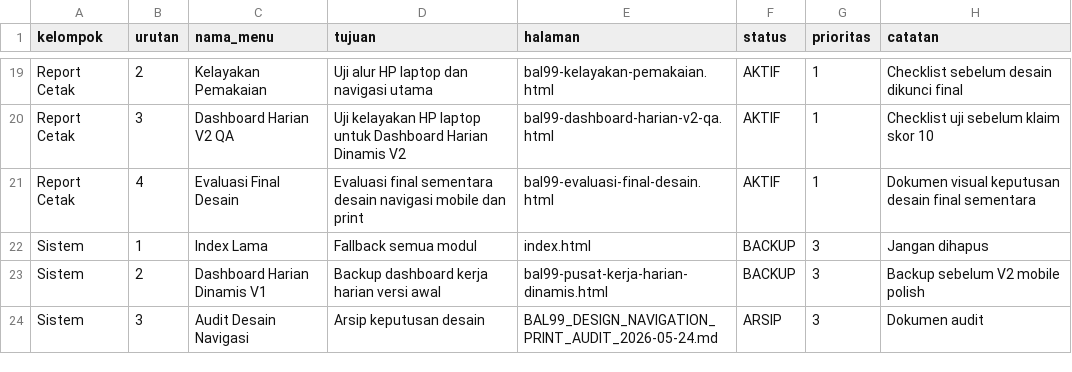
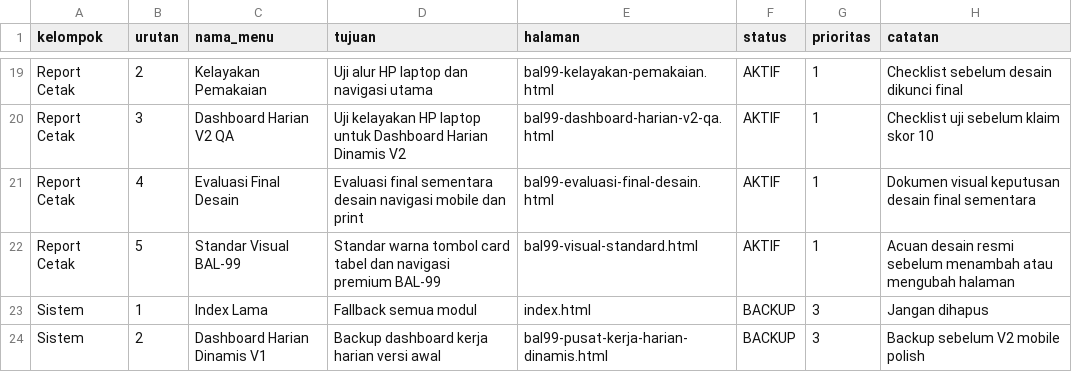
Before and after one commit to cengkehsigaret99-del/BAL-99-Work-Assistant-Cockpit, a CSV file: executive_navigation_manifest_bal99.csv, drawn as a sheet; only a part is shown, gaps mark what is left out; the shorter side is filled out with more unchanged rows.

Commit message:
Register BAL-99 visual standard in navigation manifest

```diff
--- a/executive_navigation_manifest_bal99.csv
+++ b/executive_navigation_manifest_bal99.csv
@@ -21,2 +21,3 @@ Report Cetak,3,Dashboard Harian V2 QA,Uji kelayakan HP laptop untuk Dashboard Ha
 Report Cetak,4,Evaluasi Final Desain,Evaluasi final sementara desain navigasi mobile dan print,bal99-evaluasi-final-desain.html,AKTIF,1,Dokumen visual keputusan desain final sementara
+Report Cetak,5,Standar Visual BAL-99,Standar warna tombol card tabel dan navigasi premium BAL-99,bal99-visual-standard.html,AKTIF,1,Acuan desain resmi sebelum menambah atau mengubah halaman
 Sistem,1,Index Lama,Fallback semua modul,index.html,BACKUP,3,Jangan dihapus
```
